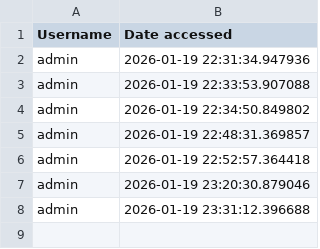
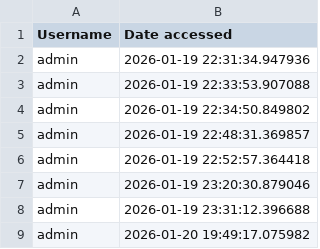
Before and after one commit to Liam-mc07/BFC-Liam-McCaul, a CSV file: userlog.csv, drawn as a sheet.

```diff
--- a/userlog.csv
+++ b/userlog.csv
@@ -8 +8,2 @@ admin,2026-01-19 23:20:30.879046
 admin,2026-01-19 23:31:12.396688
+admin,2026-01-20 19:49:17.075982
```
Also changed, not shown: 1 other file.
